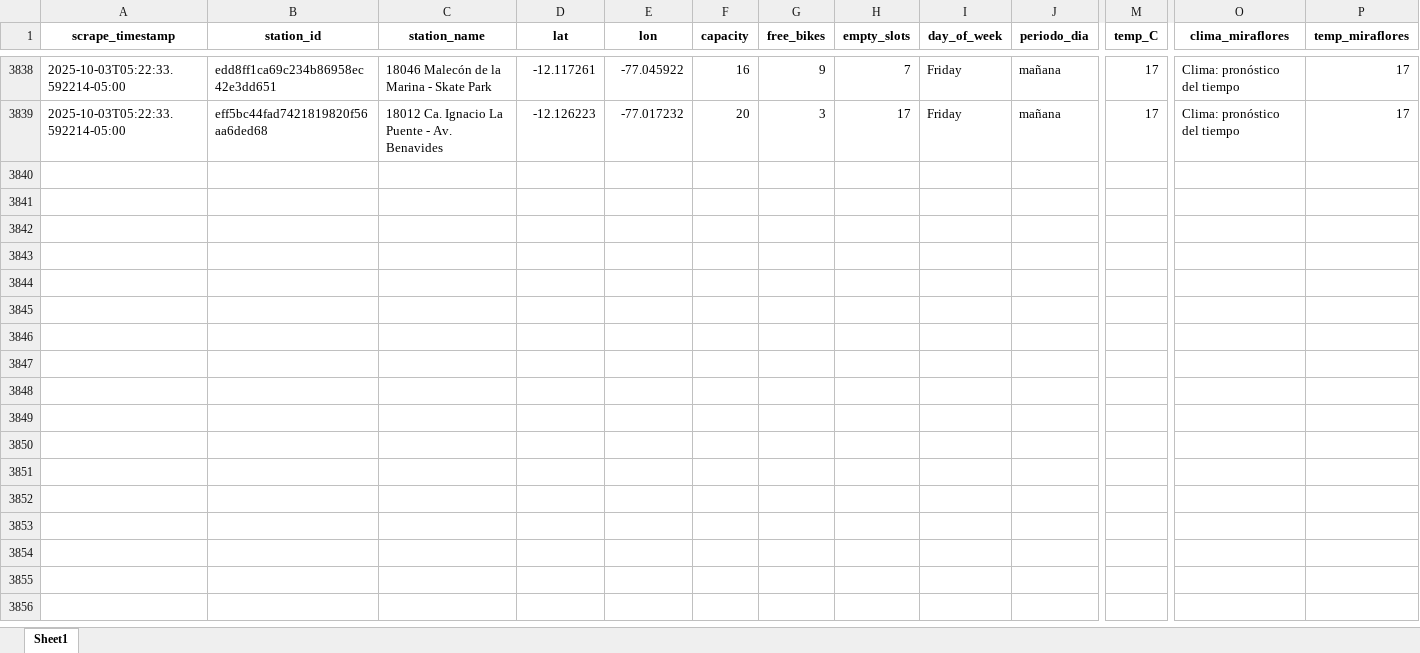
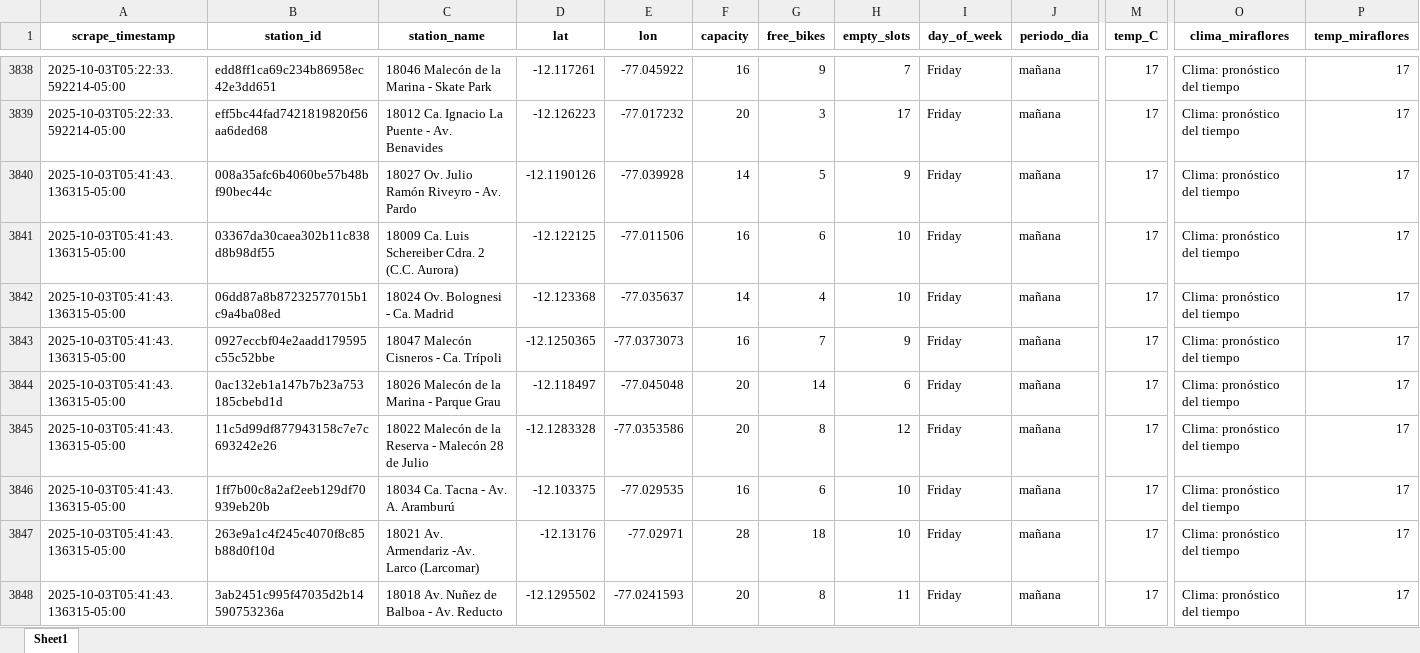
Before and after one commit to Dilan140402/Analitica-Datos, an Excel workbook: data/citybike_lima.xlsx, sheet Sheet1, drawn as a sheet; only a part is shown, gaps mark what is left out; values as stored, in another font and other column widths than the file's, no borders; rows hold the shown columns only; the diff covers the shown part only; the diff names each change by its address in the sheet, - before the commit and + after, or states it on an @@ line.

```diff
--- a/data/citybike_lima.xlsx (sheet Sheet1)
+++ b/data/citybike_lima.xlsx (sheet Sheet1)
+row 3840: 2025-10-03T05:41:43.136315-05:00 | 008a35afc6b4060be57b48bf90bec44c | 18027 Ov. Julio Ramón Riveyro - Av. Pardo | -12.1190126 | -77.039928 | 14 | 5 | 9 | Friday | mañana | 17 | Clima: pronóstico del tiempo | 17
+row 3841: 2025-10-03T05:41:43.136315-05:00 | 03367da30caea302b11c838d8b98df55 | 18009 Ca. Luis Schereiber Cdra. 2 (C.C. Aurora) | -12.122125 | -77.011506 | 16 | 6 | 10 | Friday | mañana | 17 | Clima: pronóstico del tiempo | 17
+row 3842: 2025-10-03T05:41:43.136315-05:00 | 06dd87a8b87232577015b1c9a4ba08ed | 18024 Ov. Bolognesi - Ca. Madrid | -12.123368 | -77.035637 | 14 | 4 | 10 | Friday | mañana | 17 | Clima: pronóstico del tiempo | 17
+row 3843: 2025-10-03T05:41:43.136315-05:00 | 0927eccbf04e2aadd179595c55c52bbe | 18047 Malecón Cisneros - Ca. Trípoli | -12.1250365 | -77.0373073 | 16 | 7 | 9 | Friday | mañana | 17 | Clima: pronóstico del tiempo | 17
+row 3844: 2025-10-03T05:41:43.136315-05:00 | 0ac132eb1a147b7b23a753185cbebd1d | 18026 Malecón de la Marina - Parque Grau | -12.118497 | -77.045048 | 20 | 14 | 6 | Friday | mañana | 17 | Clima: pronóstico del tiempo | 17
+row 3845: 2025-10-03T05:41:43.136315-05:00 | 11c5d99df877943158c7e7c693242e26 | 18022 Malecón de la Reserva - Malecón 28 de Julio | -12.1283328 | -77.0353586 | 20 | 8 | 12 | Friday | mañana | 17 | Clima: pronóstico del tiempo | 17
+row 3846: 2025-10-03T05:41:43.136315-05:00 | 1ff7b00c8a2af2eeb129df70939eb20b | 18034 Ca. Tacna - Av. A. Aramburú | -12.103375 | -77.029535 | 16 | 6 | 10 | Friday | mañana | 17 | Clima: pronóstico del tiempo | 17
+row 3847: 2025-10-03T05:41:43.136315-05:00 | 263e9a1c4f245c4070f8c85b88d0f10d | 18021 Av. Armendariz -Av. Larco (Larcomar) | -12.13176 | -77.02971 | 28 | 18 | 10 | Friday | mañana | 17 | Clima: pronóstico del tiempo | 17
+row 3848: 2025-10-03T05:41:43.136315-05:00 | 3ab2451c995f47035d2b14590753236a | 18018 Av. Nuñez de Balboa - Av. Reducto | -12.1295502 | -77.0241593 | 20 | 8 | 11 | Friday | mañana | 17 | Clima: pronóstico del tiempo | 17
```
Also changed, not shown: 41 added rows elsewhere in this sheet, 1 other file.
